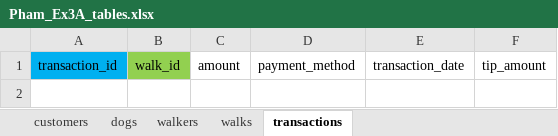
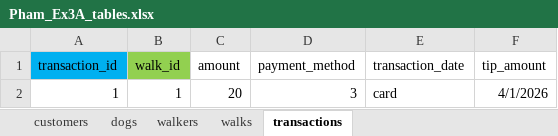
Before and after one commit to pmartinez20/W2_Workshop, an Excel workbook: Pham_Ex3A_tables.xlsx, sheet transactions, drawn as a sheet; values as stored, in another font and other column widths than the file's, no borders; the diff names each change by its address in the sheet, - before the commit and + after, or states it on an @@ line.

```diff
--- a/Pham_Ex3A_tables.xlsx (sheet transactions)
+++ b/Pham_Ex3A_tables.xlsx (sheet transactions)
+row 2: 1 | 1 | 20 | 3 | card | 4/1/2026
```
Also changed, not shown: sheet walks, sheet dogs, sheet customers, sheet walkers, 1 other file.
